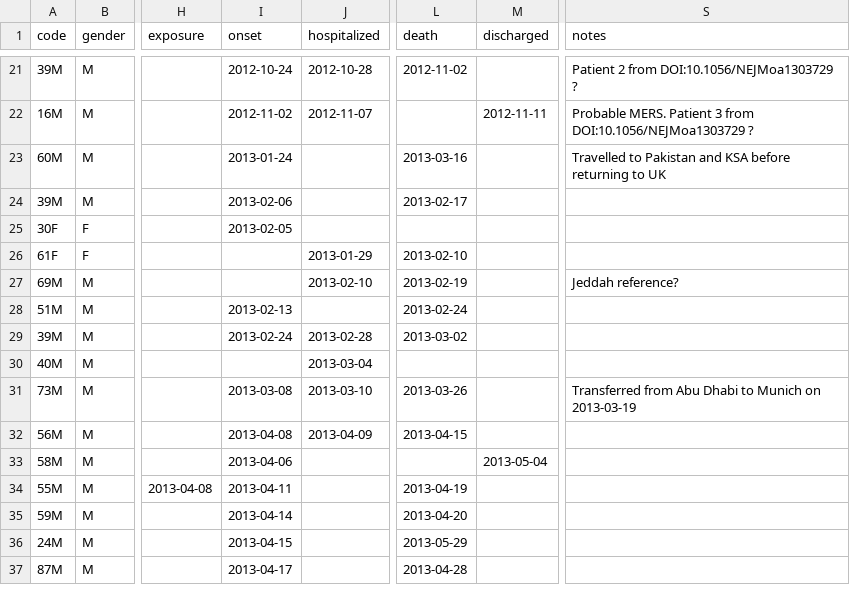
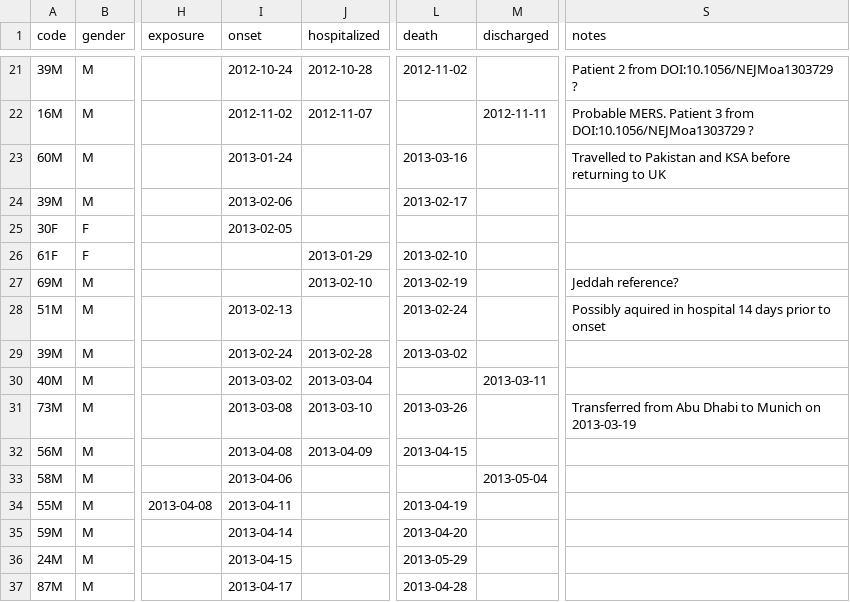
Before and after one commit to rambaut/MERS-Cases, a CSV file: data/cases.csv, drawn as a sheet; only a part is shown, gaps mark what is left out; the diff names each change by its address in the sheet, - before the commit and + after, or states it on an @@ line.

Commit message:
Minor tweak to case

```diff
--- a/data/cases.csv
+++ b/data/cases.csv
-S28 (notes): (empty)
+S28 (notes): Possibly aquired in hospital 14 days prior to onset
-I30 (onset): (empty)
+I30 (onset): 2013-03-02
-M30 (discharged): (empty)
+M30 (discharged): 2013-03-11
```
